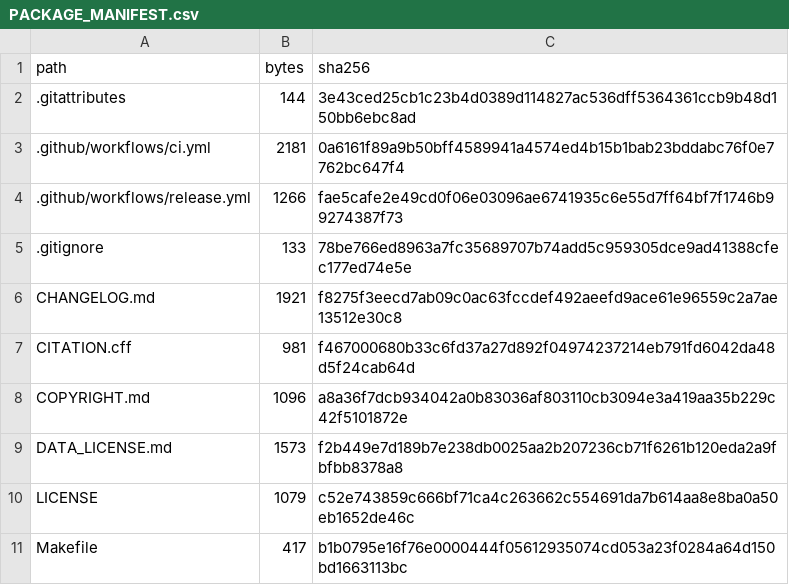
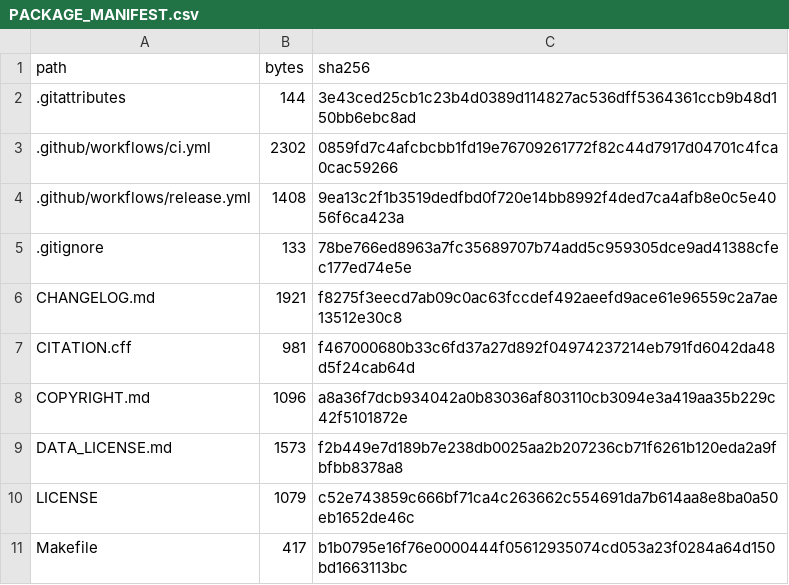
Before and after one commit to romenmeitei/AISKG, a CSV file: PACKAGE_MANIFEST.csv, drawn as a sheet; only a part is shown.

```diff
--- a/PACKAGE_MANIFEST.csv
+++ b/PACKAGE_MANIFEST.csv
@@ -2,4 +2,4 @@ path,bytes,sha256
 .gitattributes,144,3e43ced25cb1c23b4d0389d114827ac536dff5364361ccb9b48d150bb6ebc8ad
-.github/workflows/ci.yml,2181,0a6161f89a9b50bff4589941a4574ed4b15b1bab23bddabc76f0e7762bc647f4
-.github/workflows/release.yml,1266,fae5cafe2e49cd0f06e03096ae6741935c6e55d7ff64bf7f1746b99274387f73
+.github/workflows/ci.yml,2302,0859fd7c4afcbcbb1fd19e76709261772f82c44d7917d04701c4fca0cac59266
+.github/workflows/release.yml,1408,9ea13c2f1b3519dedfbd0f720e14bb8992f4ded7ca4afb8e0c5e4056f6ca423a
 .gitignore,133,78be766ed8963a7fc35689707b74add5c959305dce9ad41388cfec177ed74e5e
```
Also changed, not shown: 3 other files.
